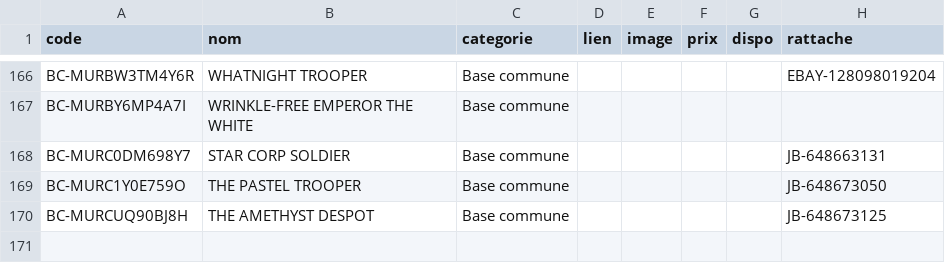
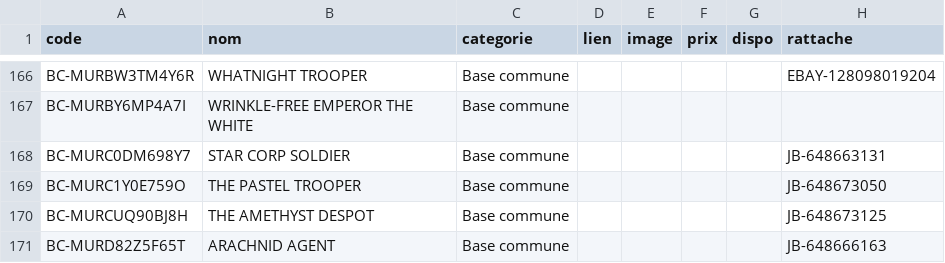
Before and after one commit to matd-prog/briquotheque, a TSV file: data/jb_commune.tsv, drawn as a sheet; only a part is shown, gaps mark what is left out.

Commit message:
Base commune : 1 blister(s)

```diff
--- a/data/jb_commune.tsv
+++ b/data/jb_commune.tsv
@@ -170 +170,2 @@ BC-MURC1Y0E759O	THE PASTEL TROOPER	Base commune					JB-648673050
 BC-MURCUQ90BJ8H	THE AMETHYST DESPOT	Base commune					JB-648673125
+BC-MURD82Z5F65T	ARACHNID AGENT	Base commune					JB-648666163
```
